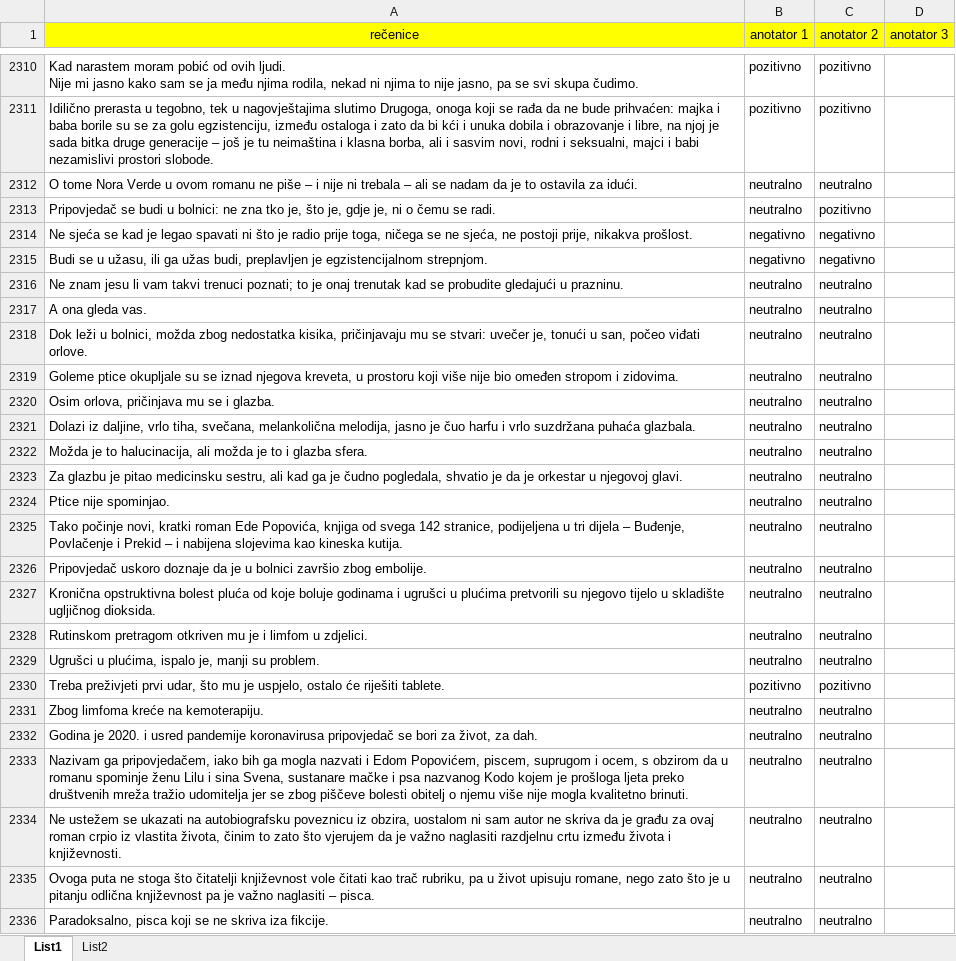
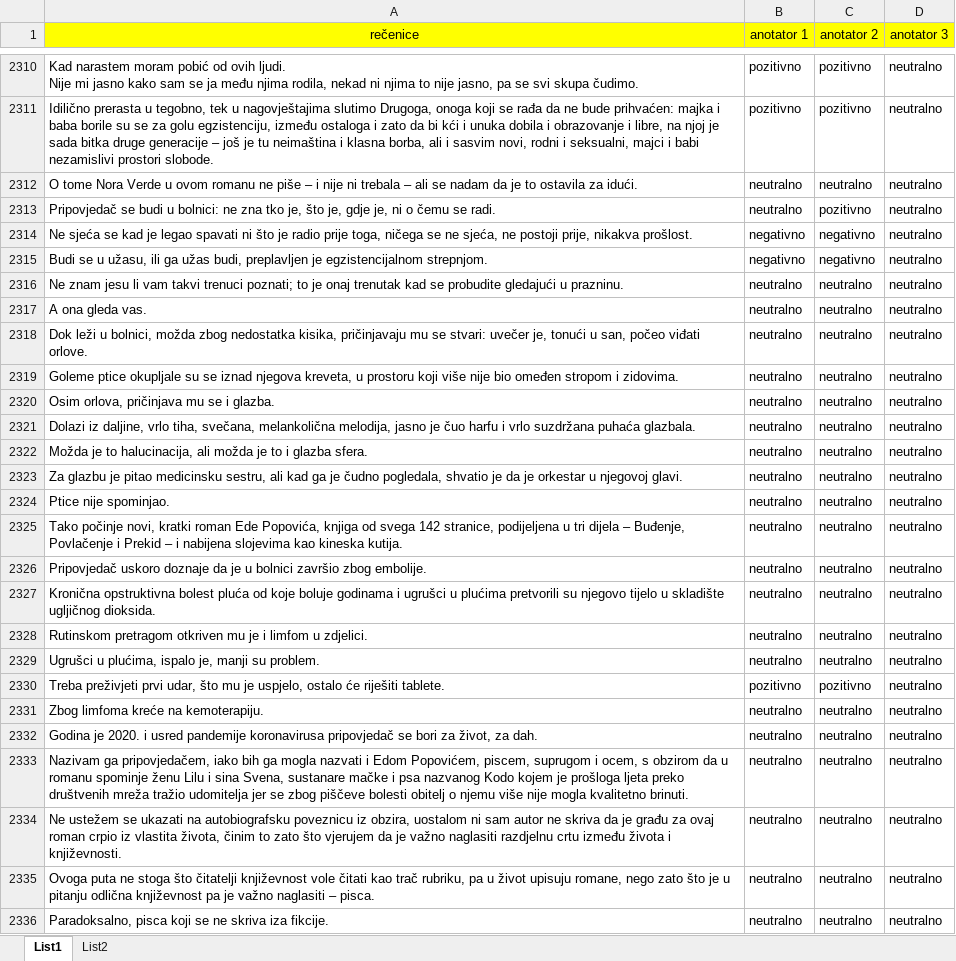
Before and after one commit to Sentimentalci/opjprojekt, an Excel workbook: anotacije.xlsx, sheet List1, drawn as a sheet; only a part is shown, gaps mark what is left out; values as stored, in another font and other column widths than the file's, no borders; the diff covers the shown part only; the diff names each change by its address in the sheet, - before the commit and + after, or states it on an @@ line.

```diff
--- a/anotacije.xlsx (sheet List1)
+++ b/anotacije.xlsx (sheet List1)
-D2310:D2336 (anotator 3): (empty)
+D2310:D2336 (anotator 3): neutralno
```
Also changed, not shown: 691 edited cells elsewhere in this sheet.
